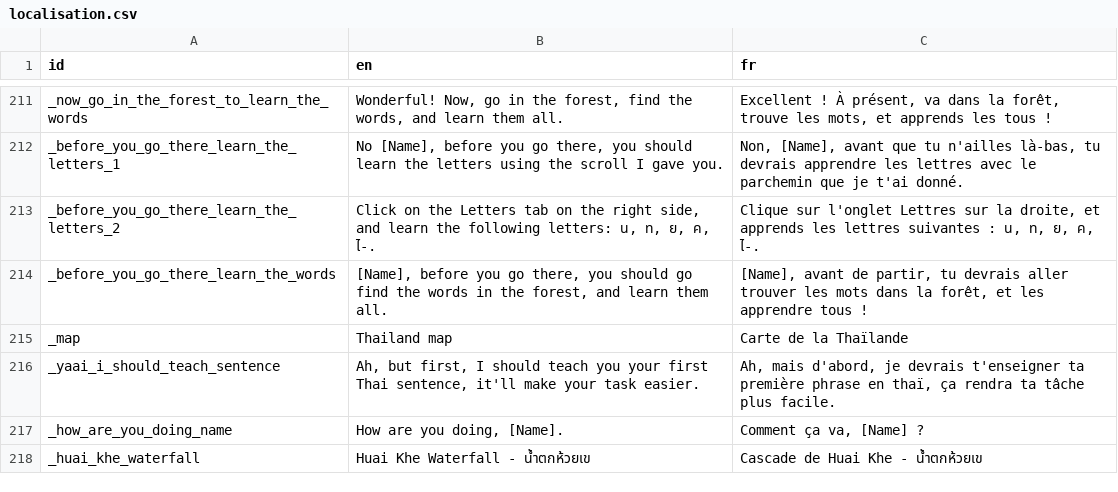
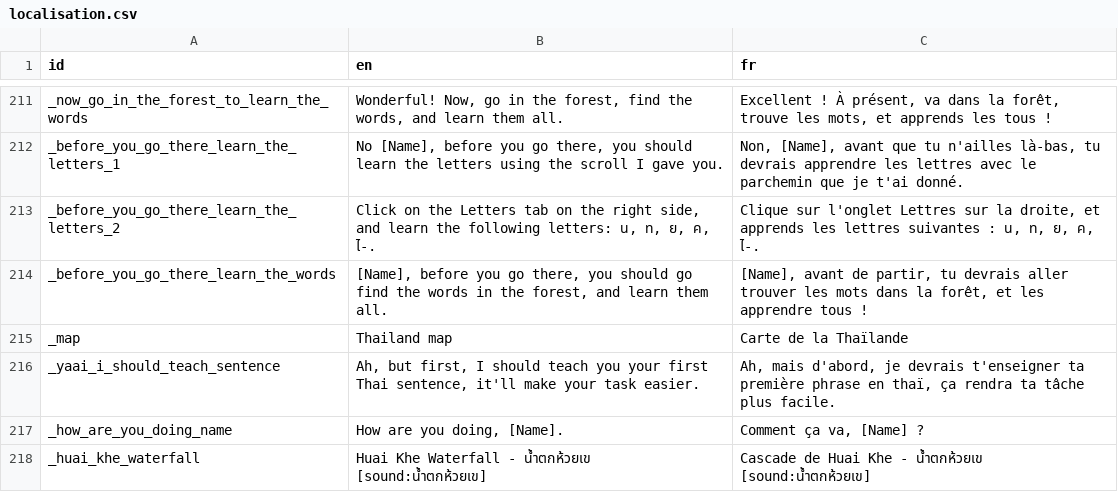
Before and after one commit to alexisthegalaxy/once-upon-a-thai-2, a CSV file: Localisation/localisation.csv, drawn as a sheet; only a part is shown, gaps mark what is left out.

```diff
--- a/Localisation/localisation.csv
+++ b/Localisation/localisation.csv
@@ -217,2 +217,2 @@ _yaai_i_should_teach_sentence,"Ah, but first, I should teach you your first Thai
 _how_are_you_doing_name,"How are you doing, [Name].","Comment ça va, [Name] ?"
-_huai_khe_waterfall,Huai Khe Waterfall - น้ำตกห้วยเข,Cascade de Huai Khe - น้ำตกห้วยเข
+_huai_khe_waterfall,Huai Khe Waterfall - น้ำตกห้วยเข [sound:น้ำตกห้วยเข],Cascade de Huai Khe - น้ำตกห้วยเข [sound:น้ำตกห้วยเข]
```
Also changed, not shown: 34 other files.
